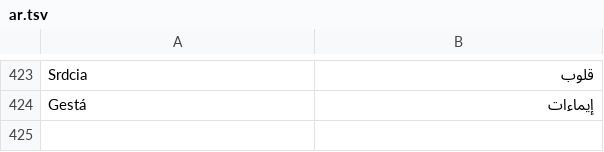
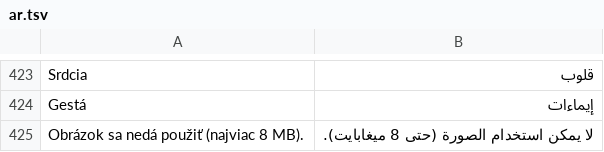
Before and after one commit to Murry24/quantum-social, a TSV file: app/src/main/assets/i18n/ar.tsv, drawn as a sheet; only a part is shown, gaps mark what is left out.

```diff
--- a/app/src/main/assets/i18n/ar.tsv
+++ b/app/src/main/assets/i18n/ar.tsv
@@ -424 +424,2 @@ Srdcia	قلوب
 Gestá	إيماءات
+Obrázok sa nedá použiť (najviac 8 MB).	لا يمكن استخدام الصورة (حتى 8 ميغابايت).
```
Also changed, not shown: app/src/main/assets/i18n/hi.tsv, app/src/main/assets/i18n/ja.tsv, 17 other files.
